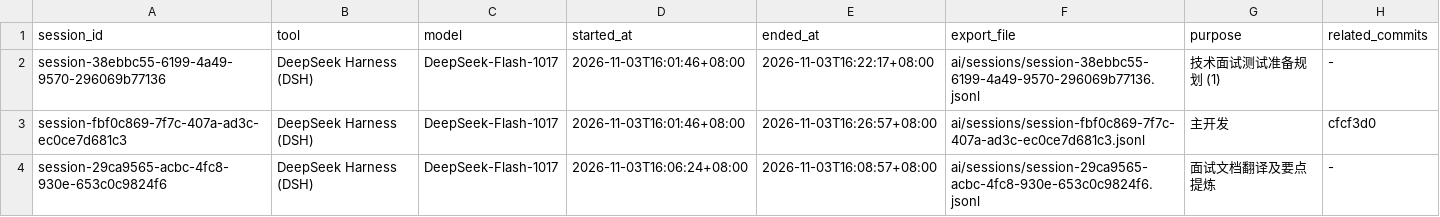
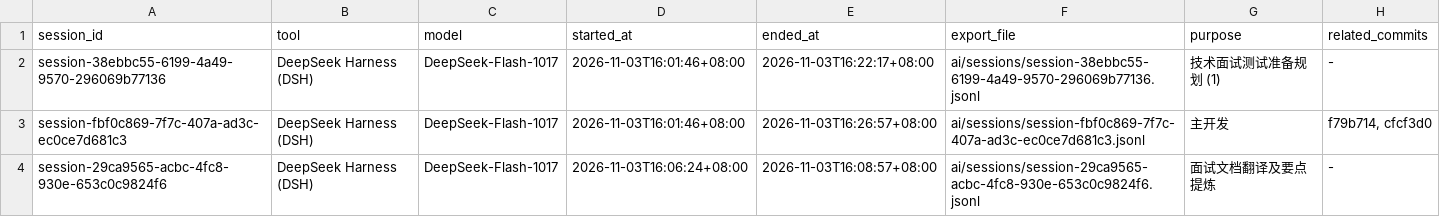
Before and after one commit to amengnew/Ocean-AI-Labs-Certificate-Admin-Console, a CSV file: ai/session-index.csv, drawn as a sheet.

```diff
--- a/ai/session-index.csv
+++ b/ai/session-index.csv
@@ -2,3 +2,3 @@ session_id,tool,model,started_at,ended_at,export_file,purpose,related_commits
 session-38ebbc55-6199-4a49-9570-296069b77136,DeepSeek Harness (DSH),DeepSeek-Flash-1017,2026-11-03T16:01:46+08:00,2026-11-03T16:22:17+08:00,ai/sessions/session-38ebbc55-6199-4a49-9570-296069b77136.jsonl,技术面试测试准备规划 (1),-
-session-fbf0c869-7f7c-407a-ad3c-ec0ce7d681c3,DeepSeek Harness (DSH),DeepSeek-Flash-1017,2026-11-03T16:01:46+08:00,2026-11-03T16:26:57+08:00,ai/sessions/session-fbf0c869-7f7c-407a-ad3c-ec0ce7d681c3.jsonl,主开发,cfcf3d0
+session-fbf0c869-7f7c-407a-ad3c-ec0ce7d681c3,DeepSeek Harness (DSH),DeepSeek-Flash-1017,2026-11-03T16:01:46+08:00,2026-11-03T16:26:57+08:00,ai/sessions/session-fbf0c869-7f7c-407a-ad3c-ec0ce7d681c3.jsonl,主开发,"f79b714, cfcf3d0"
 session-29ca9565-acbc-4fc8-930e-653c0c9824f6,DeepSeek Harness (DSH),DeepSeek-Flash-1017,2026-11-03T16:06:24+08:00,2026-11-03T16:08:57+08:00,ai/sessions/session-29ca9565-acbc-4fc8-930e-653c0c9824f6.jsonl,面试文档翻译及要点提炼,-
```
Also changed, not shown: 6 other files.
